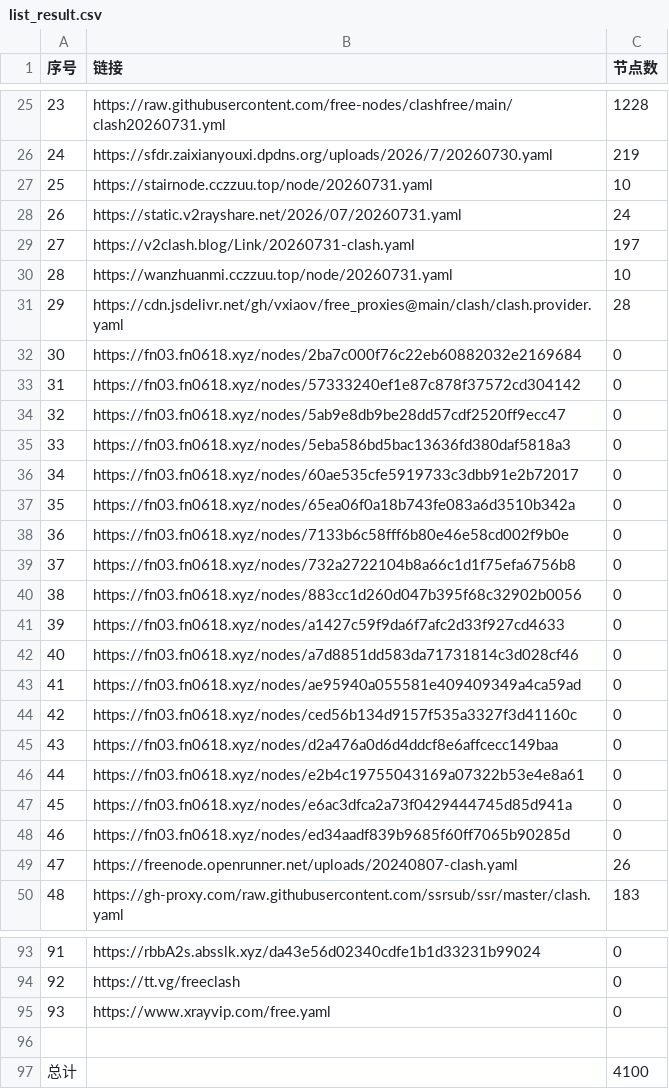
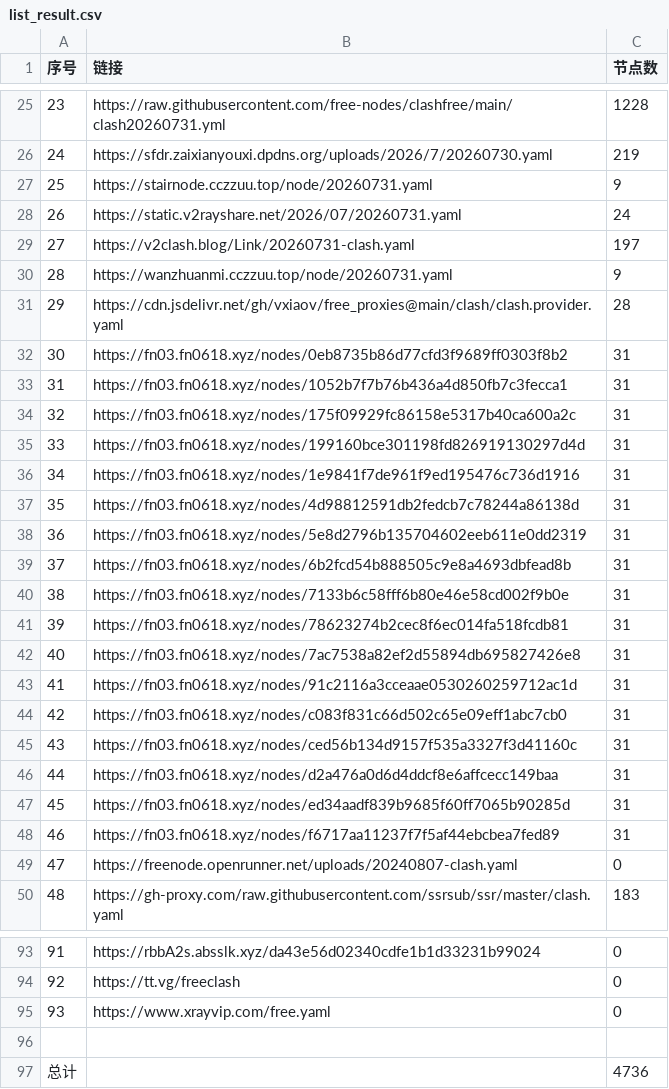
Before and after one commit to rrzt/NoMoreWalls, a CSV file: list_result.csv, drawn as a sheet; only a part is shown, gaps mark what is left out; the diff covers the shown part only.

```diff
--- a/list_result.csv
+++ b/list_result.csv
@@ -26,25 +26,25 @@
 24,https://sfdr.zaixianyouxi.dpdns.org/uploads/2026/7/20260730.yaml,219
-25,https://stairnode.cczzuu.top/node/20260731.yaml,10
+25,https://stairnode.cczzuu.top/node/20260731.yaml,9
 26,https://static.v2rayshare.net/2026/07/20260731.yaml,24
 27,https://v2clash.blog/Link/20260731-clash.yaml,197
-28,https://wanzhuanmi.cczzuu.top/node/20260731.yaml,10
+28,https://wanzhuanmi.cczzuu.top/node/20260731.yaml,9
 29,https://cdn.jsdelivr.net/gh/vxiaov/free_proxies@main/clash/clash.provider.yaml,28
-30,https://fn03.fn0618.xyz/nodes/2ba7c000f76c22eb60882032e2169684,0
-31,https://fn03.fn0618.xyz/nodes/57333240ef1e87c878f37572cd304142,0
-32,https://fn03.fn0618.xyz/nodes/5ab9e8db9be28dd57cdf2520ff9ecc47,0
-33,https://fn03.fn0618.xyz/nodes/5eba586bd5bac13636fd380daf5818a3,0
-34,https://fn03.fn0618.xyz/nodes/60ae535cfe5919733c3dbb91e2b72017,0
-35,https://fn03.fn0618.xyz/nodes/65ea06f0a18b743fe083a6d3510b342a,0
-36,https://fn03.fn0618.xyz/nodes/7133b6c58fff6b80e46e58cd002f9b0e,0
-37,https://fn03.fn0618.xyz/nodes/732a2722104b8a66c1d1f75efa6756b8,0
-38,https://fn03.fn0618.xyz/nodes/883cc1d260d047b395f68c32902b0056,0
-39,https://fn03.fn0618.xyz/nodes/a1427c59f9da6f7afc2d33f927cd4633,0
-40,https://fn03.fn0618.xyz/nodes/a7d8851dd583da71731814c3d028cf46,0
-41,https://fn03.fn0618.xyz/nodes/ae95940a055581e409409349a4ca59ad,0
-42,https://fn03.fn0618.xyz/nodes/ced56b134d9157f535a3327f3d41160c,0
-43,https://fn03.fn0618.xyz/nodes/d2a476a0d6d4ddcf8e6affcecc149baa,0
-44,https://fn03.fn0618.xyz/nodes/e2b4c19755043169a07322b53e4e8a61,0
-45,https://fn03.fn0618.xyz/nodes/e6ac3dfca2a73f0429444745d85d941a,0
-46,https://fn03.fn0618.xyz/nodes/ed34aadf839b9685f60ff7065b90285d,0
-47,https://freenode.openrunner.net/uploads/20240807-clash.yaml,26
+30,https://fn03.fn0618.xyz/nodes/0eb8735b86d77cfd3f9689ff0303f8b2,31
+31,https://fn03.fn0618.xyz/nodes/1052b7f7b76b436a4d850fb7c3fecca1,31
+32,https://fn03.fn0618.xyz/nodes/175f09929fc86158e5317b40ca600a2c,31
+33,https://fn03.fn0618.xyz/nodes/199160bce301198fd826919130297d4d,31
+34,https://fn03.fn0618.xyz/nodes/1e9841f7de961f9ed195476c736d1916,31
+35,https://fn03.fn0618.xyz/nodes/4d98812591db2fedcb7c78244a86138d,31
+36,https://fn03.fn0618.xyz/nodes/5e8d2796b135704602eeb611e0dd2319,31
+37,https://fn03.fn0618.xyz/nodes/6b2fcd54b888505c9e8a4693dbfead8b,31
+38,https://fn03.fn0618.xyz/nodes/7133b6c58fff6b80e46e58cd002f9b0e,31
+39,https://fn03.fn0618.xyz/nodes/78623274b2cec8f6ec014fa518fcdb81,31
+40,https://fn03.fn0618.xyz/nodes/7ac7538a82ef2d55894db695827426e8,31
+41,https://fn03.fn0618.xyz/nodes/91c2116a3cceaae0530260259712ac1d,31
+42,https://fn03.fn0618.xyz/nodes/c083f831c66d502c65e09eff1abc7cb0,31
+43,https://fn03.fn0618.xyz/nodes/ced56b134d9157f535a3327f3d41160c,31
+44,https://fn03.fn0618.xyz/nodes/d2a476a0d6d4ddcf8e6affcecc149baa,31
+45,https://fn03.fn0618.xyz/nodes/ed34aadf839b9685f60ff7065b90285d,31
+46,https://fn03.fn0618.xyz/nodes/f6717aa11237f7f5af44ebcbea7fed89,31
+47,https://freenode.openrunner.net/uploads/20240807-clash.yaml,0
 48,https://gh-proxy.com/raw.githubusercontent.com/ssrsub/ssr/master/clash.yaml,183
@@ -96,2 +96,2 @@
 
-总计,,4100
+总计,,4736
```
Also changed, not shown: 5 edited cells elsewhere in this file, 30 other files.
